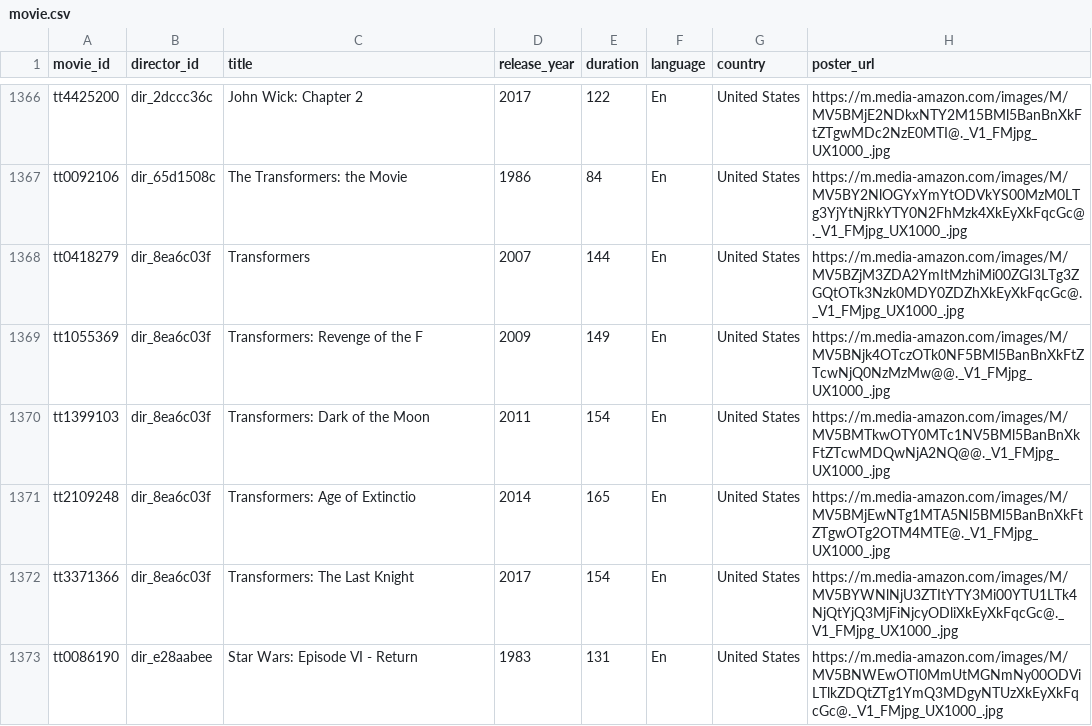
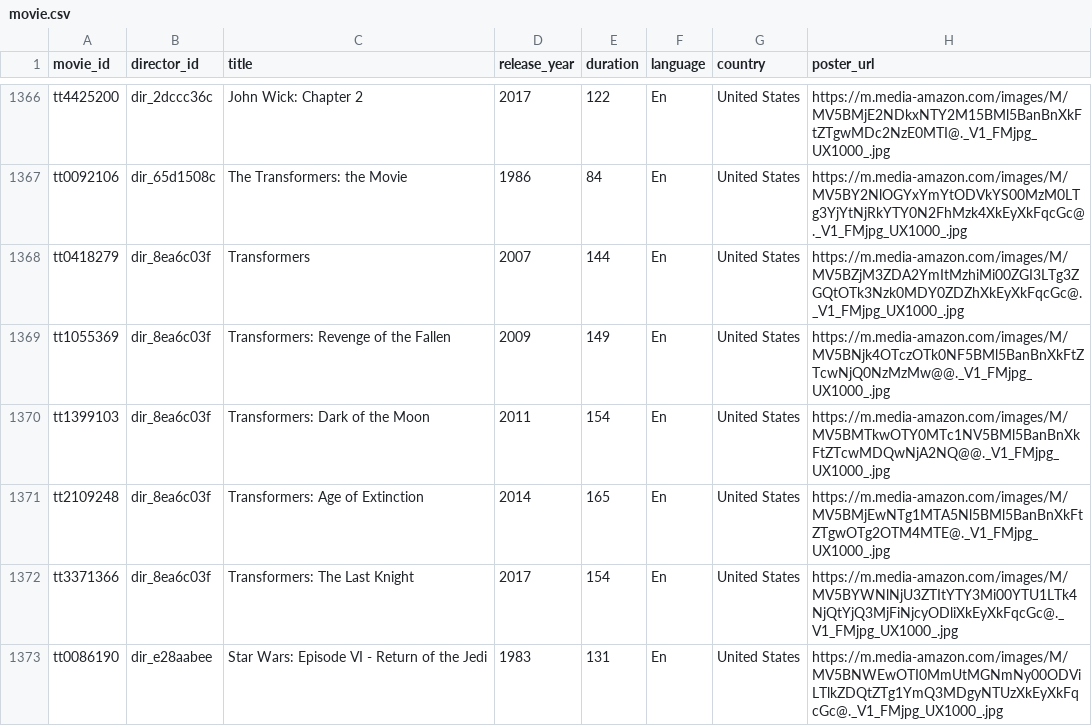
Before and after one commit to Williecraft/DB-Project, a CSV file: data/generated/movie.csv, drawn as a sheet; only a part is shown, gaps mark what is left out; the diff covers the shown part only.

```diff
--- a/data/generated/movie.csv
+++ b/data/generated/movie.csv
@@ -1368,6 +1368,6 @@ tt0092106,dir_65d1508c,The Transformers: the Movie,1986,84,En,United States,http
 tt0418279,dir_8ea6c03f,Transformers,2007,144,En,United States,https://m.media-amazon.com/images/M/MV5BZjM3ZDA2YmItMzhiMi00ZGI3LTg3ZGQtOTk3Nzk0MDY0ZDZhXkEyXkFqcGc@._V1_FMjpg_UX1000_.jpg
-tt1055369,dir_8ea6c03f,Transformers: Revenge of the F,2009,149,En,United States,https://m.media-amazon.com/images/M/MV5BNjk4OTczOTk0NF5BMl5BanBnXkFtZTcwNjQ0NzMzMw@@._V1_FMjpg_UX1000_.jpg
+tt1055369,dir_8ea6c03f,Transformers: Revenge of the Fallen,2009,149,En,United States,https://m.media-amazon.com/images/M/MV5BNjk4OTczOTk0NF5BMl5BanBnXkFtZTcwNjQ0NzMzMw@@._V1_FMjpg_UX1000_.jpg
 tt1399103,dir_8ea6c03f,Transformers: Dark of the Moon,2011,154,En,United States,https://m.media-amazon.com/images/M/MV5BMTkwOTY0MTc1NV5BMl5BanBnXkFtZTcwMDQwNjA2NQ@@._V1_FMjpg_UX1000_.jpg
-tt2109248,dir_8ea6c03f,Transformers: Age of Extinctio,2014,165,En,United States,https://m.media-amazon.com/images/M/MV5BMjEwNTg1MTA5Nl5BMl5BanBnXkFtZTgwOTg2OTM4MTE@._V1_FMjpg_UX1000_.jpg
+tt2109248,dir_8ea6c03f,Transformers: Age of Extinction,2014,165,En,United States,https://m.media-amazon.com/images/M/MV5BMjEwNTg1MTA5Nl5BMl5BanBnXkFtZTgwOTg2OTM4MTE@._V1_FMjpg_UX1000_.jpg
 tt3371366,dir_8ea6c03f,Transformers: The Last Knight,2017,154,En,United States,https://m.media-amazon.com/images/M/MV5BYWNlNjU3ZTItYTY3Mi00YTU1LTk4NjQtYjQ3MjFiNjcyODliXkEyXkFqcGc@._V1_FMjpg_UX1000_.jpg
-tt0086190,dir_e28aabee,Star Wars: Episode VI - Return,1983,131,En,United States,https://m.media-amazon.com/images/M/MV5BNWEwOTI0MmUtMGNmNy00ODViLTlkZDQtZTg1YmQ3MDgyNTUzXkEyXkFqcGc@._V1_FMjpg_UX1000_.jpg
+tt0086190,dir_e28aabee,Star Wars: Episode VI - Return of the Jedi,1983,131,En,United States,https://m.media-amazon.com/images/M/MV5BNWEwOTI0MmUtMGNmNy00ODViLTlkZDQtZTg1YmQ3MDgyNTUzXkEyXkFqcGc@._V1_FMjpg_UX1000_.jpg
```
Also changed, not shown: 76 edited cells elsewhere in this file, data/generated/user.csv, 3 other files.
